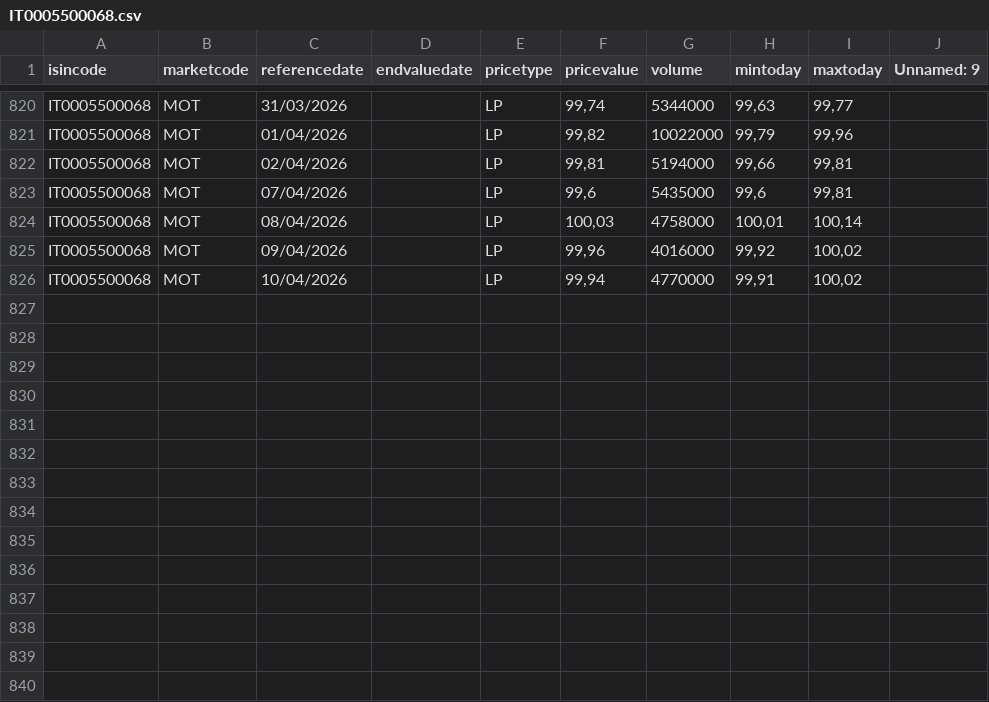
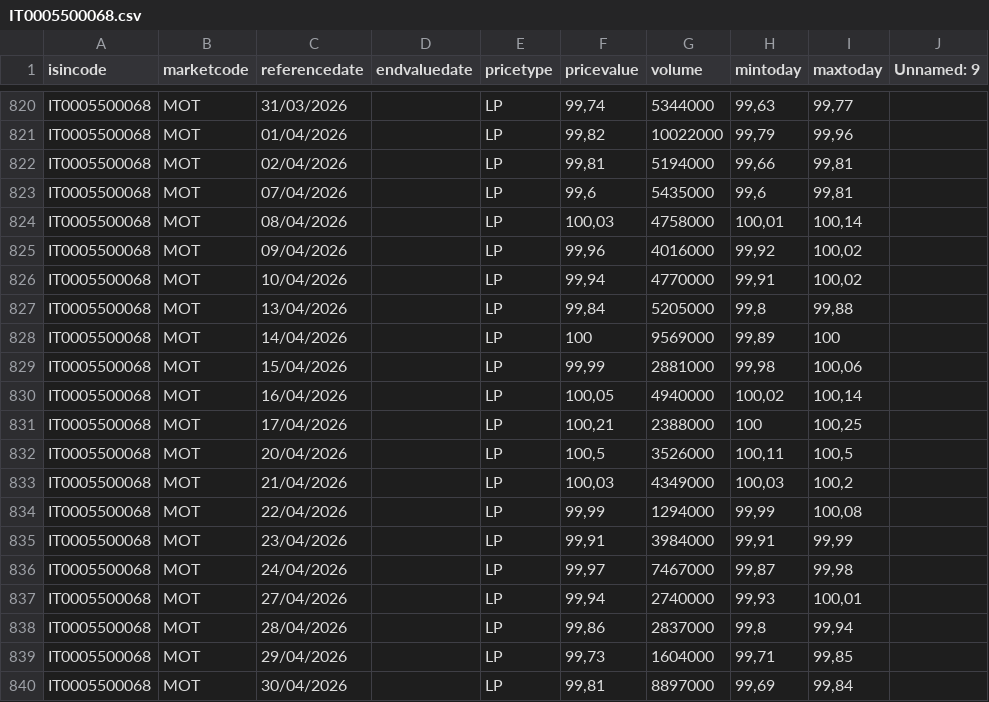
Before and after one commit to nicogiangregorio/Stock-Indexes-Historical-Data, a CSV file: data/bond/IT0005500068.csv, drawn as a sheet; only a part is shown, gaps mark what is left out.

Commit message:
Update IT0005500068.csv

```diff
--- a/data/bond/IT0005500068.csv
+++ b/data/bond/IT0005500068.csv
@@ -826 +826,15 @@ IT0005500068;MOT;09/04/2026;;LP;99,96;4016000;99,92;100,02;
 IT0005500068;MOT;10/04/2026;;LP;99,94;4770000;99,91;100,02;
+IT0005500068;MOT;13/04/2026;;LP;99,84;5205000;99,8;99,88;
+IT0005500068;MOT;14/04/2026;;LP;100;9569000;99,89;100;
+IT0005500068;MOT;15/04/2026;;LP;99,99;2881000;99,98;100,06;
+IT0005500068;MOT;16/04/2026;;LP;100,05;4940000;100,02;100,14;
+IT0005500068;MOT;17/04/2026;;LP;100,21;2388000;100;100,25;
+IT0005500068;MOT;20/04/2026;;LP;100,5;3526000;100,11;100,5;
+IT0005500068;MOT;21/04/2026;;LP;100,03;4349000;100,03;100,2;
+IT0005500068;MOT;22/04/2026;;LP;99,99;1294000;99,99;100,08;
+IT0005500068;MOT;23/04/2026;;LP;99,91;3984000;99,91;99,99;
+IT0005500068;MOT;24/04/2026;;LP;99,97;7467000;99,87;99,98;
+IT0005500068;MOT;27/04/2026;;LP;99,94;2740000;99,93;100,01;
+IT0005500068;MOT;28/04/2026;;LP;99,86;2837000;99,8;99,94;
+IT0005500068;MOT;29/04/2026;;LP;99,73;1604000;99,71;99,85;
+IT0005500068;MOT;30/04/2026;;LP;99,81;8897000;99,69;99,84;
```
